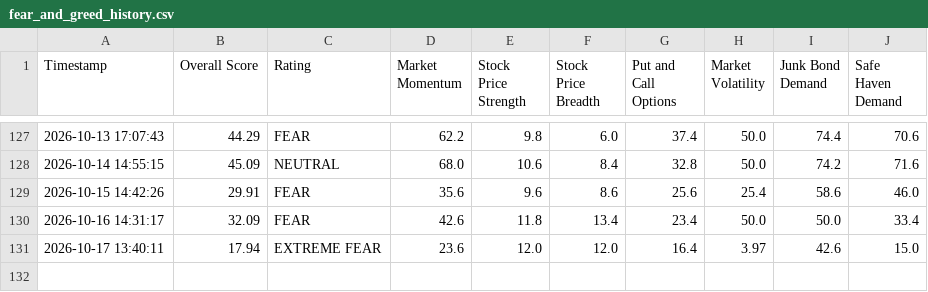
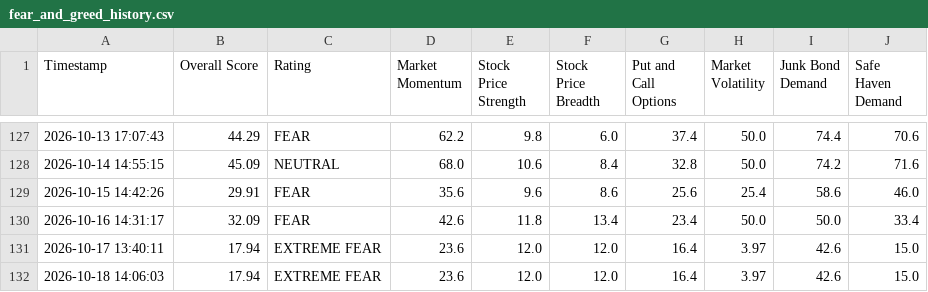
Before and after one commit to adilelam-pixel/fear-and-greed-bot, a CSV file: fear_and_greed_history.csv, drawn as a sheet; only a part is shown, gaps mark what is left out; the diff names each change by its address in the sheet, - before the commit and + after, or states it on an @@ line.

```diff
--- a/fear_and_greed_history.csv
+++ b/fear_and_greed_history.csv
+row 132: 2026-10-18 14:06:03 | 17.94 | EXTREME FEAR | 23.6 | 12.0 | 12.0 | 16.4 | 3.97 | 42.6 | 15.0
```
